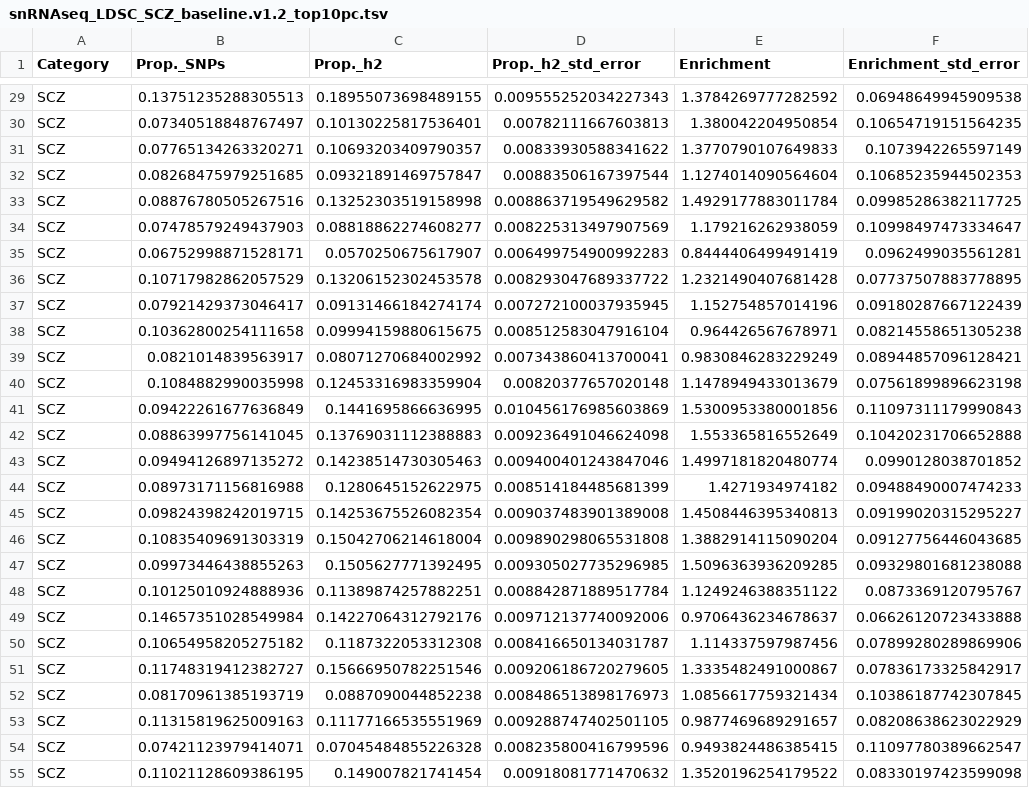
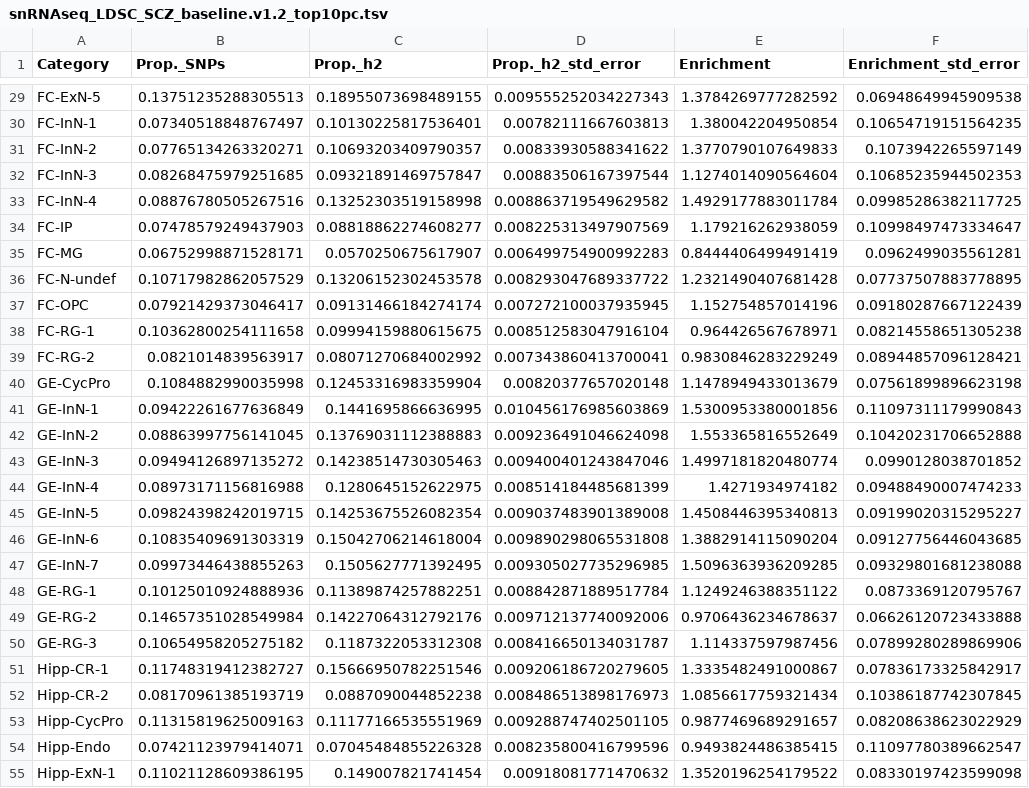
Before and after one commit to Dazcam/fetal_brain_snRNAseq_110122, a TSV file: results/LDSR_part_herit/snRNAseq_LDSC_SCZ_baseline.v1.2_top10pc.tsv, drawn as a sheet; only a part is shown, gaps mark what is left out; the diff covers the shown part only; the diff names each change by its address in the sheet, - before the commit and + after, or states it on an @@ line.

```diff
--- a/results/LDSR_part_herit/snRNAseq_LDSC_SCZ_baseline.v1.2_top10pc.tsv
+++ b/results/LDSR_part_herit/snRNAseq_LDSC_SCZ_baseline.v1.2_top10pc.tsv
-A29 (Category): SCZ
+A29 (Category): FC-ExN-5
-A30 (Category): SCZ
+A30 (Category): FC-InN-1
-A31 (Category): SCZ
+A31 (Category): FC-InN-2
-A32 (Category): SCZ
+A32 (Category): FC-InN-3
-A33 (Category): SCZ
+A33 (Category): FC-InN-4
-A34 (Category): SCZ
+A34 (Category): FC-IP
-A35 (Category): SCZ
+A35 (Category): FC-MG
-A36 (Category): SCZ
+A36 (Category): FC-N-undef
-A37 (Category): SCZ
+A37 (Category): FC-OPC
-A38 (Category): SCZ
+A38 (Category): FC-RG-1
-A39 (Category): SCZ
+A39 (Category): FC-RG-2
-A40 (Category): SCZ
+A40 (Category): GE-CycPro
-A41 (Category): SCZ
+A41 (Category): GE-InN-1
-A42 (Category): SCZ
+A42 (Category): GE-InN-2
-A43 (Category): SCZ
+A43 (Category): GE-InN-3
-A44 (Category): SCZ
+A44 (Category): GE-InN-4
-A45 (Category): SCZ
+A45 (Category): GE-InN-5
-A46 (Category): SCZ
+A46 (Category): GE-InN-6
-A47 (Category): SCZ
+A47 (Category): GE-InN-7
-A48 (Category): SCZ
+A48 (Category): GE-RG-1
-A49 (Category): SCZ
+A49 (Category): GE-RG-2
-A50 (Category): SCZ
+A50 (Category): GE-RG-3
-A51 (Category): SCZ
+A51 (Category): Hipp-CR-1
-A52 (Category): SCZ
+A52 (Category): Hipp-CR-2
-A53 (Category): SCZ
+A53 (Category): Hipp-CycPro
-A54 (Category): SCZ
+A54 (Category): Hipp-Endo
-A55 (Category): SCZ
+A55 (Category): Hipp-ExN-1
```
Also changed, not shown: 64 edited cells elsewhere in this file, results/LDSR_part_herit/snRNAseq_LDSC_HEIGHT_baseline.v1.2_top10pc.tsv.
